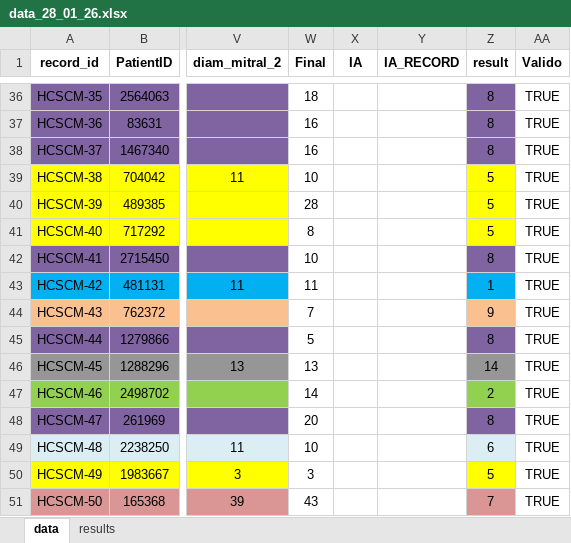
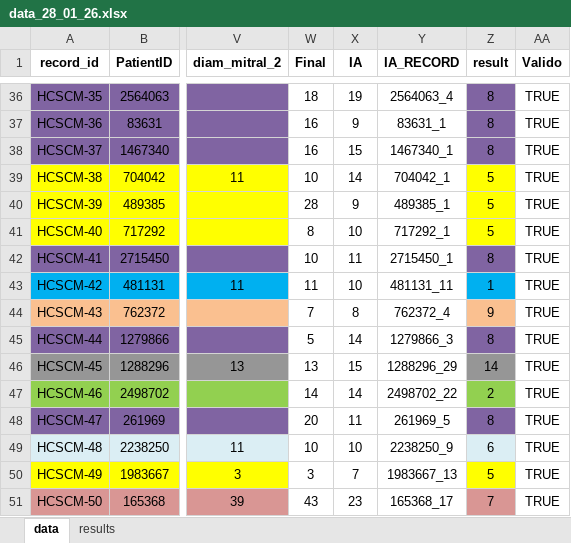
Before and after one commit to DanPinGar/statistics, an Excel workbook: data/data_28_01_26.xlsx, sheet data, drawn as a sheet; only a part is shown, gaps mark what is left out; values as stored, in another font and other column widths than the file's, no borders; the diff covers the shown part only; the diff names each change by its address in the sheet, - before the commit and + after, or states it on an @@ line.

```diff
--- a/data/data_28_01_26.xlsx (sheet data)
+++ b/data/data_28_01_26.xlsx (sheet data)
-X36 (IA): (empty)
+X36 (IA): 19
-Y36 (IA_RECORD): (empty)
+Y36 (IA_RECORD): 2564063_4
-X37 (IA): (empty)
+X37 (IA): 9
-Y37 (IA_RECORD): (empty)
+Y37 (IA_RECORD): 83631_1
-X38 (IA): (empty)
+X38 (IA): 15
-Y38 (IA_RECORD): (empty)
+Y38 (IA_RECORD): 1467340_1
-X39 (IA): (empty)
+X39 (IA): 14
-Y39 (IA_RECORD): (empty)
+Y39 (IA_RECORD): 704042_1
-X40 (IA): (empty)
+X40 (IA): 9
-Y40 (IA_RECORD): (empty)
+Y40 (IA_RECORD): 489385_1
-X41 (IA): (empty)
+X41 (IA): 10
-Y41 (IA_RECORD): (empty)
+Y41 (IA_RECORD): 717292_1
-X42 (IA): (empty)
+X42 (IA): 11
-Y42 (IA_RECORD): (empty)
+Y42 (IA_RECORD): 2715450_1
-X43 (IA): (empty)
+X43 (IA): 10
-Y43 (IA_RECORD): (empty)
+Y43 (IA_RECORD): 481131_11
-X44 (IA): (empty)
+X44 (IA): 8
-Y44 (IA_RECORD): (empty)
+Y44 (IA_RECORD): 762372_4
-X45 (IA): (empty)
+X45 (IA): 14
-Y45 (IA_RECORD): (empty)
+Y45 (IA_RECORD): 1279866_3
-X46 (IA): (empty)
+X46 (IA): 15
-Y46 (IA_RECORD): (empty)
+Y46 (IA_RECORD): 1288296_29
-X47 (IA): (empty)
+X47 (IA): 14
-Y47 (IA_RECORD): (empty)
+Y47 (IA_RECORD): 2498702_22
-X48 (IA): (empty)
+X48 (IA): 11
-Y48 (IA_RECORD): (empty)
+Y48 (IA_RECORD): 261969_5
-X49 (IA): (empty)
+X49 (IA): 10
-Y49 (IA_RECORD): (empty)
+Y49 (IA_RECORD): 2238250_9
-X50 (IA): (empty)
+X50 (IA): 7
-Y50 (IA_RECORD): (empty)
+Y50 (IA_RECORD): 1983667_13
-X51 (IA): (empty)
+X51 (IA): 23
-Y51 (IA_RECORD): (empty)
+Y51 (IA_RECORD): 165368_17
```
Also changed, not shown: 559 edited cells elsewhere in this sheet, sheet results.
